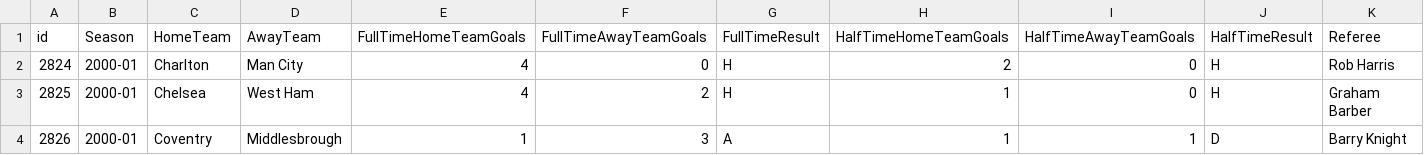
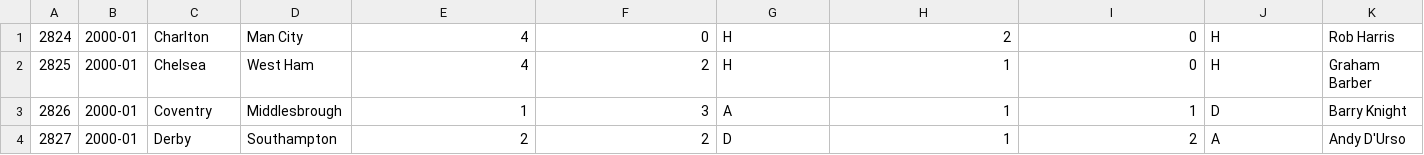
Before and after one commit to CodeForLife21/english-premier-league-dashboard, a CSV file: code/epl-dashboard/src/main/resources/match-data.csv, drawn as a sheet; only a part is shown; the shorter side is filled out with more unchanged rows; rows hold the shown columns only; the diff names each change by its address in the sheet, - before the commit and + after, or states it on an @@ line.

Commit message:
reading data from csv success and conversion, batchconfig setup and job

```diff
--- a/code/epl-dashboard/src/main/resources/match-data.csv
+++ b/code/epl-dashboard/src/main/resources/match-data.csv
-row 1: id | Season | HomeTeam | AwayTeam | FullTimeHomeTeamGoals | FullTimeAwayTeamGoals | FullTimeResult | HalfTimeHomeTeamGoals | HalfTimeAwayTeamGoals | HalfTimeResult | Referee
```
Also changed, not shown: 6 other files.
